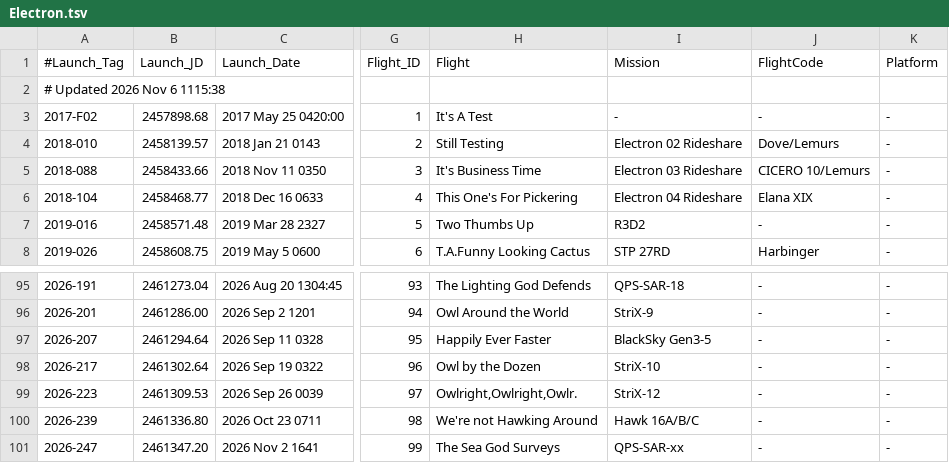
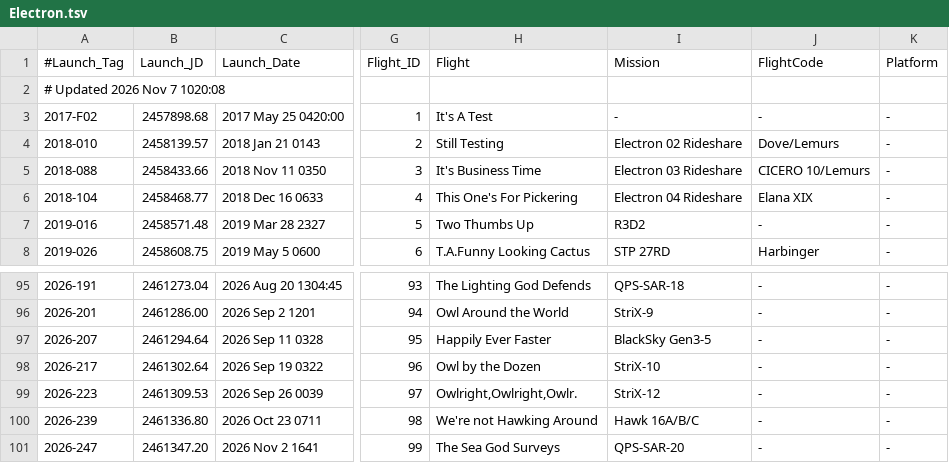
Before and after one commit to edchanonline/gh-page-space-launches, a TSV file: docs/data/raw/Electron.tsv, drawn as a sheet; only a part is shown, gaps mark what is left out; the diff names each change by its address in the sheet, - before the commit and + after, or states it on an @@ line.

```diff
--- a/docs/data/raw/Electron.tsv
+++ b/docs/data/raw/Electron.tsv
-A2 (#Launch_Tag): # Updated 2026 Nov 6 1115:38
+A2 (#Launch_Tag): # Updated 2026 Nov 7 1020:08
-I101 (Mission): QPS-SAR-xx
+I101 (Mission): QPS-SAR-20
```
